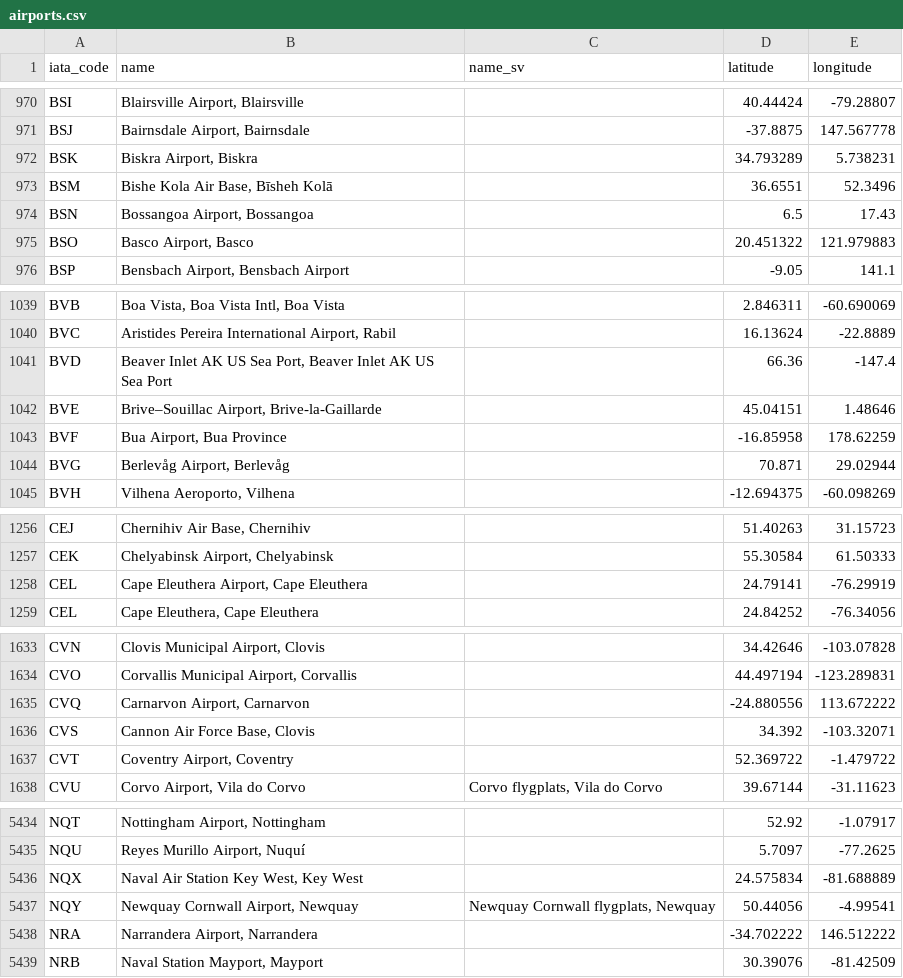
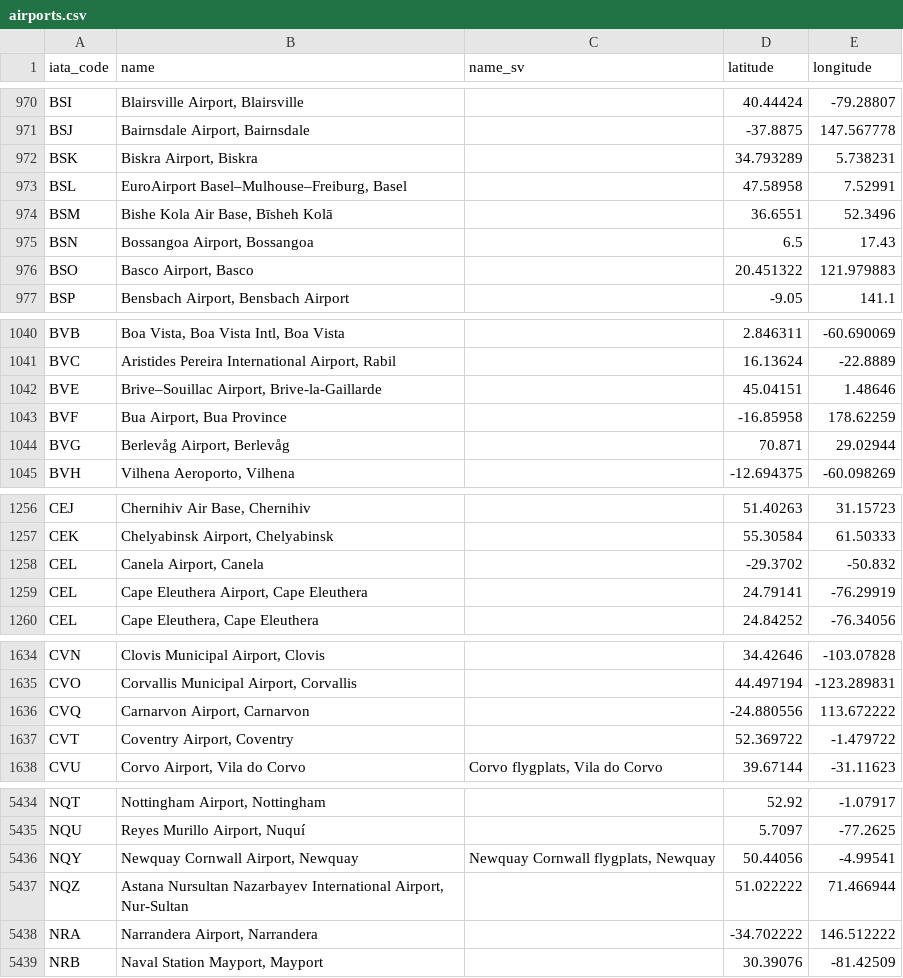
Before and after one commit to netlight-johannadagfalk/goclimate, a CSV file: config/airports.csv, drawn as a sheet; only a part is shown, gaps mark what is left out; the diff covers the shown part only.

Commit message:
Update airports csv with new and updated airport data

```diff
--- a/config/airports.csv
+++ b/config/airports.csv
@@ -972,2 +972,3 @@ BSJ,"Bairnsdale Airport, Bairnsdale",,-37.8875,147.567778
 BSK,"Biskra Airport, Biskra",,34.793289,5.738231
+BSL,"EuroAirport Basel–Mulhouse–Freiburg, Basel",,47.58958,7.52991
 BSM,"Bishe Kola Air Base, Bīsheh Kolā",,36.6551,52.3496
@@ -1040,3 +1041,2 @@ BVB,"Boa Vista, Boa Vista Intl, Boa Vista",,2.846311,-60.690069
 BVC,"Aristides Pereira International Airport, Rabil",,16.13624,-22.8889
-BVD,"Beaver Inlet AK US Sea Port, Beaver Inlet AK US Sea Port",,66.36,-147.4
 BVE,"Brive–Souillac Airport, Brive-la-Gaillarde",,45.04151,1.48646
@@ -1257,2 +1257,3 @@ CEJ,"Chernihiv Air Base, Chernihiv",,51.40263,31.15723
 CEK,"Chelyabinsk Airport, Chelyabinsk",,55.30584,61.50333
+CEL,"Canela Airport, Canela",,-29.3702,-50.832
 CEL,"Cape Eleuthera Airport, Cape Eleuthera",,24.79141,-76.29919
@@ -1635,3 +1636,2 @@ CVO,"Corvallis Municipal Airport, Corvallis",,44.497194,-123.289831
 CVQ,"Carnarvon Airport, Carnarvon",,-24.880556,113.672222
-CVS,"Cannon Air Force Base, Clovis",,34.392,-103.32071
 CVT,"Coventry Airport, Coventry",,52.369722,-1.479722
@@ -5435,4 +5435,4 @@ NQT,"Nottingham Airport, Nottingham",,52.92,-1.07917
 NQU,"Reyes Murillo Airport, Nuquí",,5.7097,-77.2625
-NQX,"Naval Air Station Key West, Key West",,24.575834,-81.688889
 NQY,"Newquay Cornwall Airport, Newquay","Newquay Cornwall flygplats, Newquay",50.44056,-4.99541
+NQZ,"Astana Nursultan Nazarbayev International Airport, Nur-Sultan",,51.022222,71.466944
 NRA,"Narrandera Airport, Narrandera",,-34.702222,146.512222
```
Also changed, not shown: 10 added rows, 7 removed rows and 106 edited cells elsewhere in this file.
